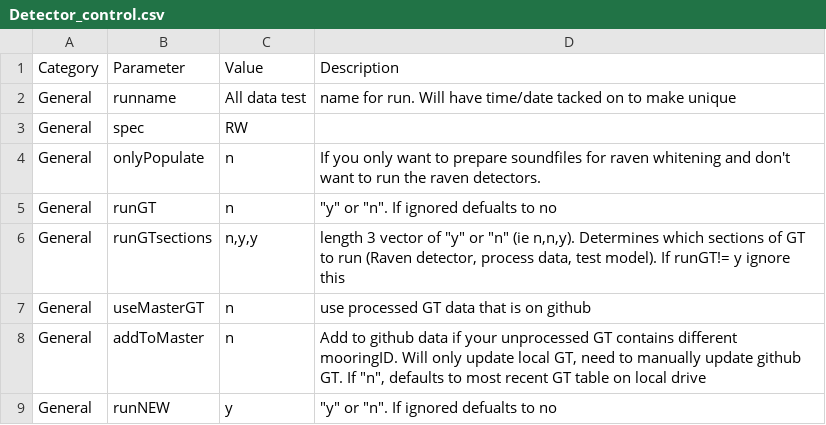
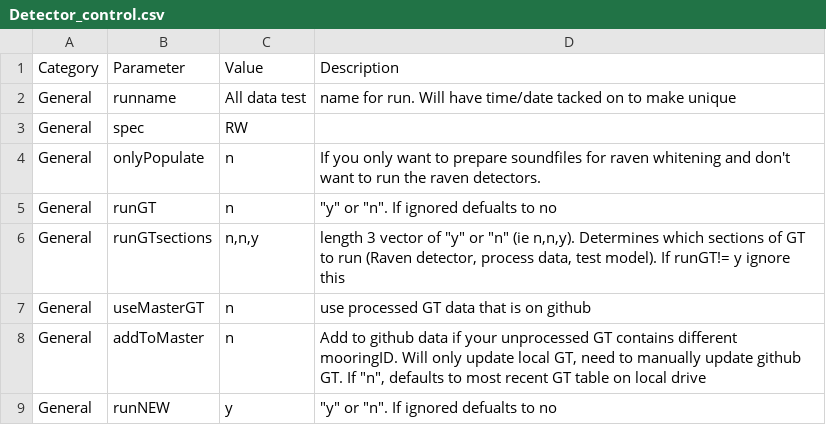
Before and after one commit to DanWoodrich/RavenBLEDscripts, a CSV file: Data/CallParams/Detector_control.csv, drawn as a sheet; only a part is shown.

```diff
--- a/Data/CallParams/Detector_control.csv
+++ b/Data/CallParams/Detector_control.csv
@@ -5,3 +5,3 @@ General,onlyPopulate,n,If you only want to prepare soundfiles for raven whitenin
 General,runGT,n,"""y"" or ""n"". If ignored defualts to no"
-General,runGTsections,"n,y,y","length 3 vector of ""y"" or ""n"" (ie n,n,y). Determines which sections of GT to run (Raven detector, process data, test model). If runGT!= y ignore this"
+General,runGTsections,"n,n,y","length 3 vector of ""y"" or ""n"" (ie n,n,y). Determines which sections of GT to run (Raven detector, process data, test model). If runGT!= y ignore this"
 General,useMasterGT,n,use processed GT data that is on github
```
Also changed, not shown: 1 other file.
